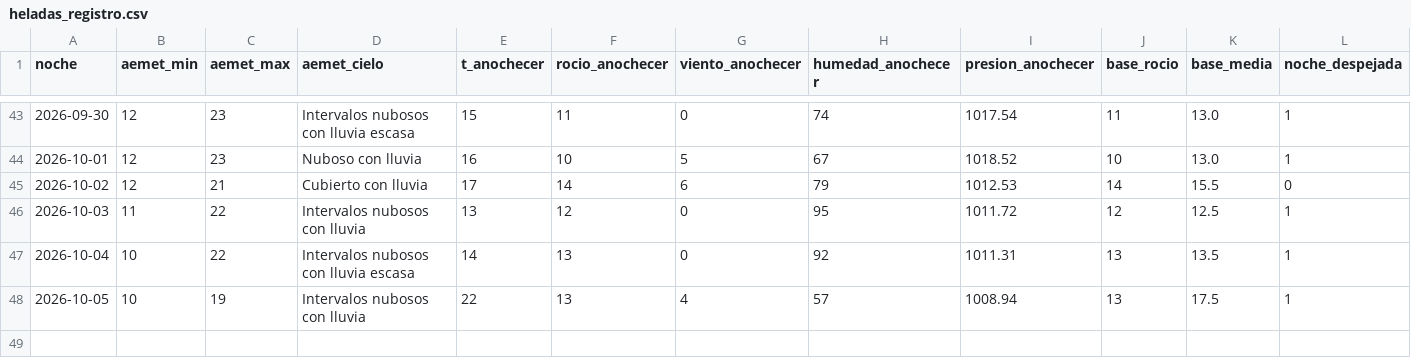
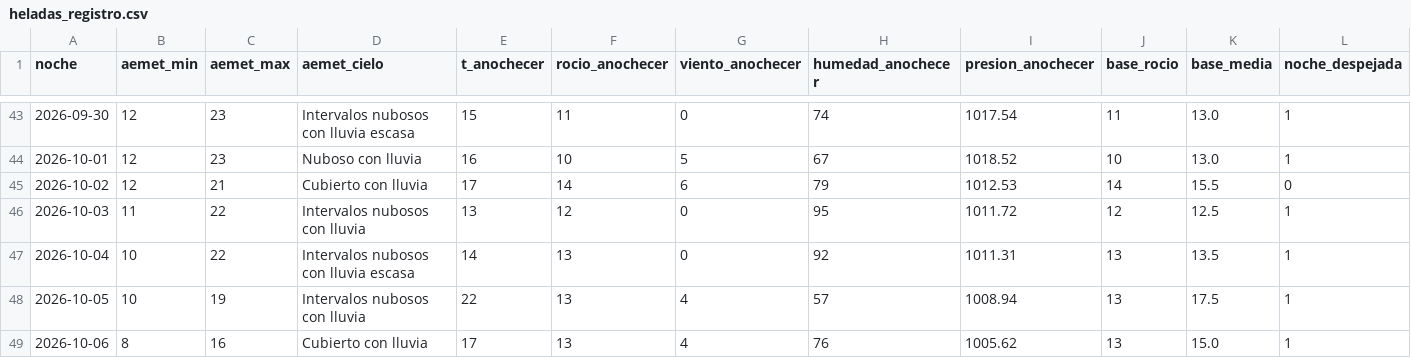
Before and after one commit to patriciadiezm/estacion, a CSV file: heladas_registro.csv, drawn as a sheet; only a part is shown, gaps mark what is left out; rows hold the shown columns only; the diff names each change by its address in the sheet, - before the commit and + after, or states it on an @@ line.

```diff
--- a/heladas_registro.csv
+++ b/heladas_registro.csv
+row 49: 2026-10-06 | 8 | 16 | Cubierto con lluvia | 17 | 13 | 4 | 76 | 1005.62 | 13 | 15.0 | 1
```
